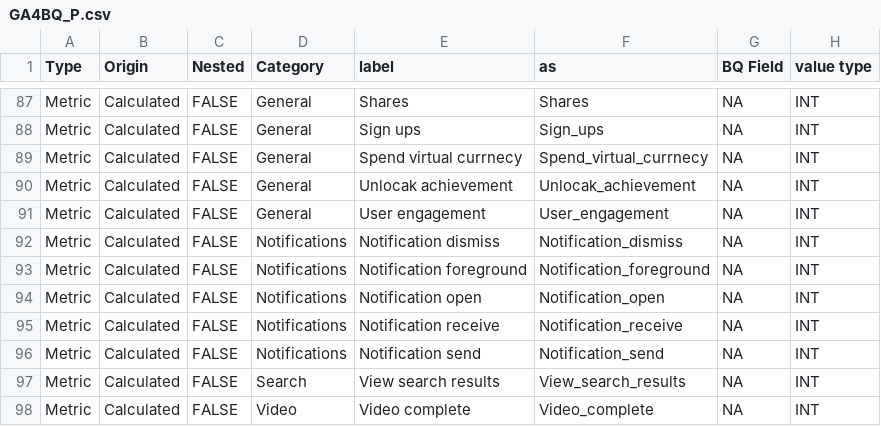
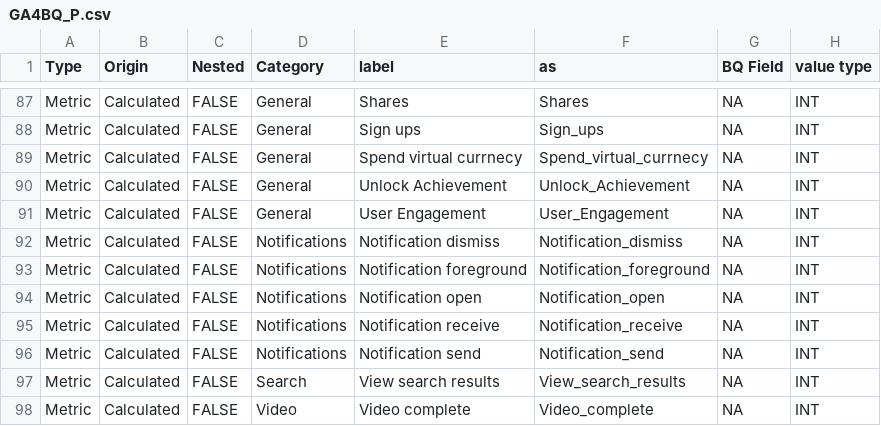
Before and after one commit to Trafikant/GA4BQ_P, a CSV file: GA4BQ_P.csv, drawn as a sheet; only a part is shown, gaps mark what is left out; the diff names each change by its address in the sheet, - before the commit and + after, or states it on an @@ line.

Commit message:
Update GA4BQ_P.csv

```diff
--- a/GA4BQ_P.csv
+++ b/GA4BQ_P.csv
-E90 (label): Unlocak achievement
+E90 (label): Unlock Achievement
-F90 (as): Unlocak_achievement
+F90 (as): Unlock_Achievement
-E91 (label): User engagement
+E91 (label): User Engagement
-F91 (as): User_engagement
+F91 (as): User_Engagement
```
